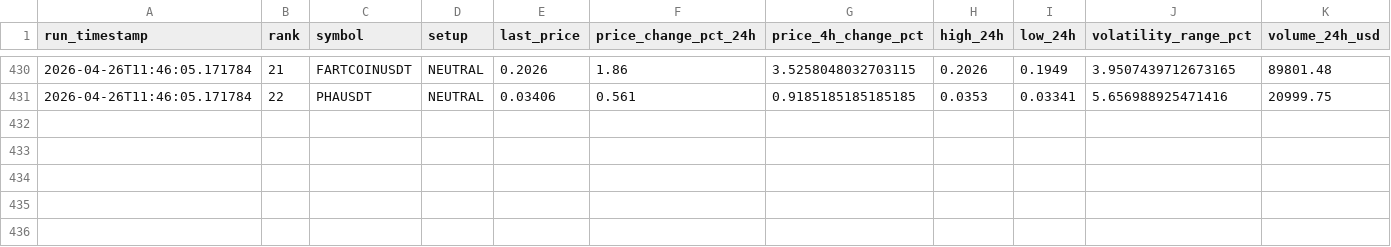
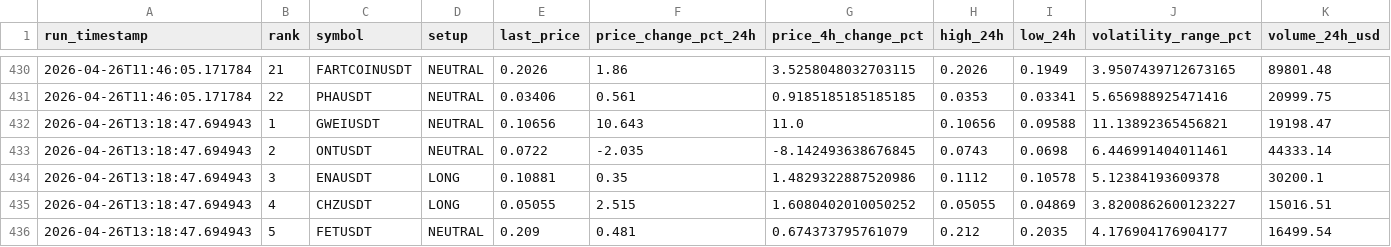
Before and after one commit to polsz1/asterdex-scanner, a CSV file: aster_history.csv, drawn as a sheet; only a part is shown, gaps mark what is left out; rows hold the shown columns only; the diff names each change by its address in the sheet, - before the commit and + after, or states it on an @@ line.

```diff
--- a/aster_history.csv
+++ b/aster_history.csv
+row 432: 2026-04-26T13:18:47.694943 | 1 | GWEIUSDT | NEUTRAL | 0.10656 | 10.643 | 11.0 | 0.10656 | 0.09588 | 11.13892365456821 | 19198.47
+row 433: 2026-04-26T13:18:47.694943 | 2 | ONTUSDT | NEUTRAL | 0.0722 | -2.035 | -8.142493638676845 | 0.0743 | 0.0698 | 6.446991404011461 | 44333.14
+row 434: 2026-04-26T13:18:47.694943 | 3 | ENAUSDT | LONG | 0.10881 | 0.35 | 1.4829322887520986 | 0.1112 | 0.10578 | 5.12384193609378 | 30200.1
+row 435: 2026-04-26T13:18:47.694943 | 4 | CHZUSDT | LONG | 0.05055 | 2.515 | 1.6080402010050252 | 0.05055 | 0.04869 | 3.8200862600123227 | 15016.51
+row 436: 2026-04-26T13:18:47.694943 | 5 | FETUSDT | NEUTRAL | 0.209 | 0.481 | 0.674373795761079 | 0.212 | 0.2035 | 4.176904176904177 | 16499.54
```
Also changed, not shown: 3 other files.
